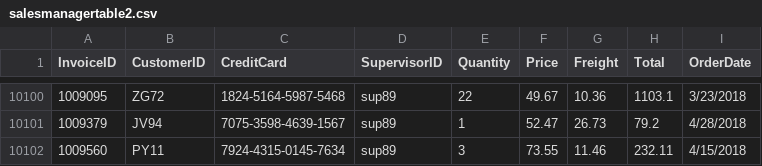
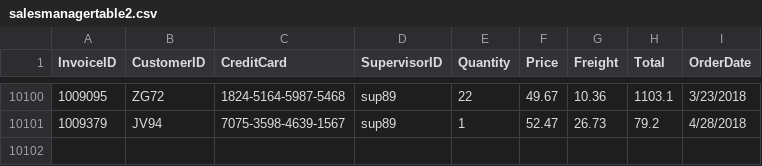
Before and after one commit to neiltucker/create_table, a CSV file: salesmanagertable2.csv, drawn as a sheet; only a part is shown, gaps mark what is left out; the diff names each change by its address in the sheet, - before the commit and + after, or states it on an @@ line.

```diff
--- a/salesmanagertable2.csv
+++ b/salesmanagertable2.csv
-row 10102: 1009560 | PY11 | 7924-4315-0145-7634 | sup89 | 3 | 73.55 | 11.46 | 232.11 | 4/15/2018
```
Also changed, not shown: 1 other file.
